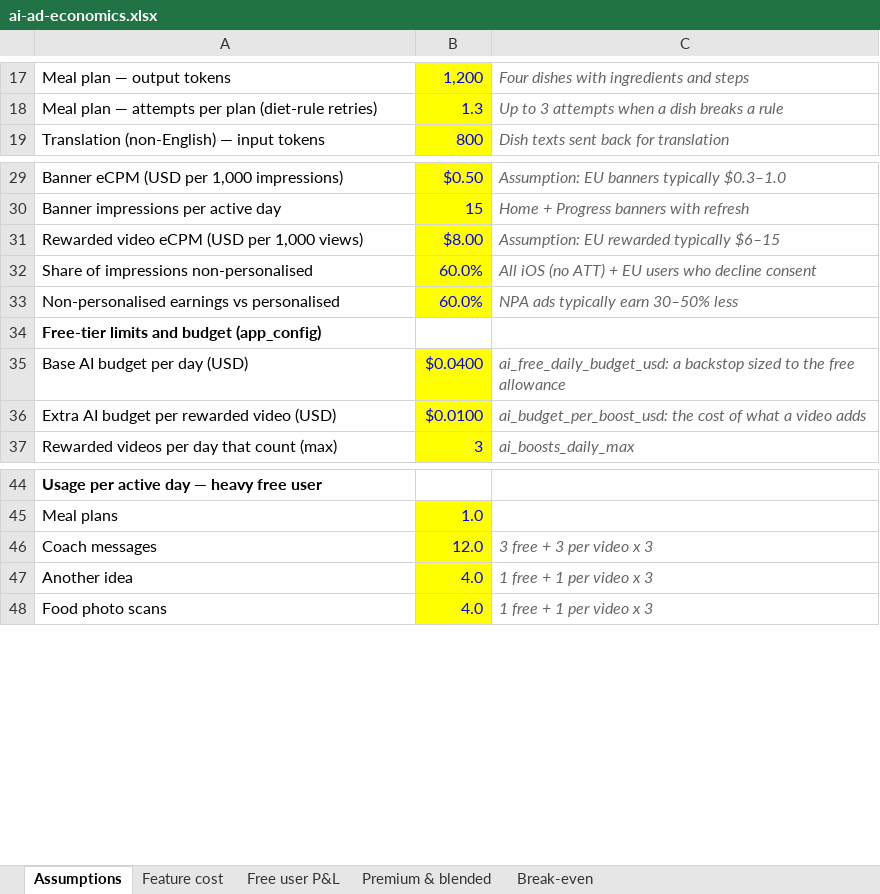
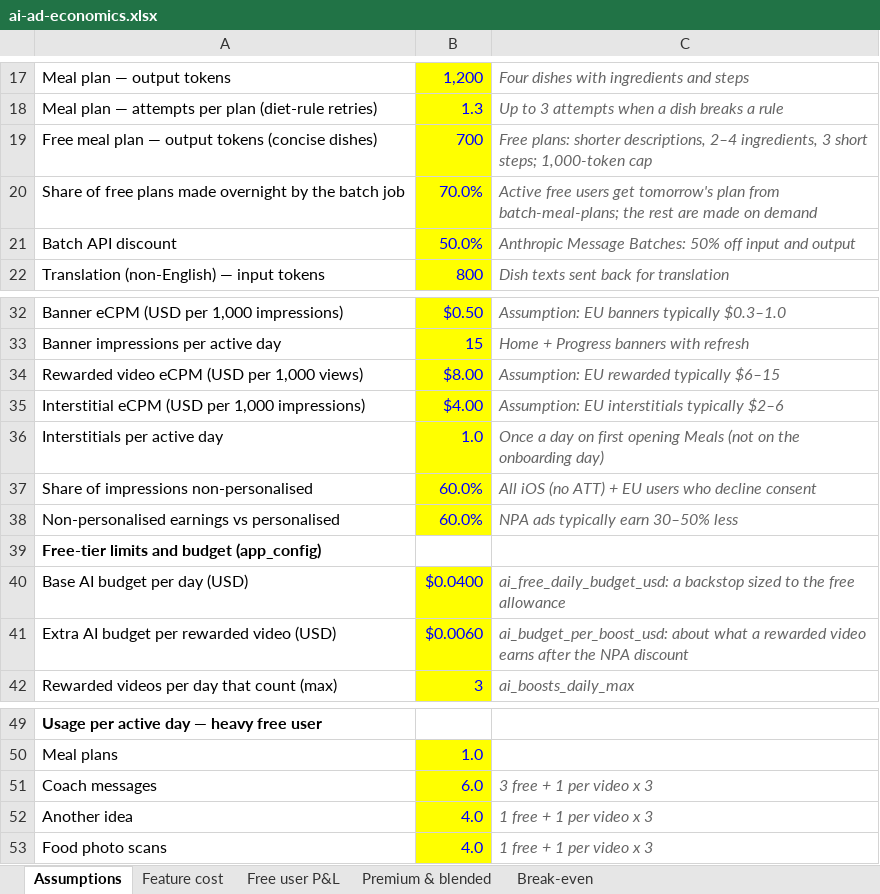
Before and after one commit to com2go-group/diet_buddy, an Excel workbook: docs/business/ai-ad-economics.xlsx, sheet Assumptions, drawn as a sheet; only a part is shown, gaps mark what is left out; values as stored, in another font and other column widths than the file's, no borders; addresses are those after the commit; the diff names each change by its address in the sheet, - before the commit and + after, or states it on an @@ line.

```diff
--- a/docs/business/ai-ad-economics.xlsx (sheet Assumptions)
+++ b/docs/business/ai-ad-economics.xlsx (sheet Assumptions)
+row 19: Free meal plan — output tokens (concise dishes) | 700 | Free plans: shorter descriptions, 2–4 ingredients, 3 short steps; 1,000-token cap
+row 20: Share of free plans made overnight by the batch job | 70.0% | Active free users get tomorrow's plan from batch-meal-plans; the rest are made on demand
+row 21: Batch API discount | 50.0% | Anthropic Message Batches: 50% off input and output
+row 35: Interstitial eCPM (USD per 1,000 impressions) | $4.00 | Assumption: EU interstitials typically $2–6
+row 36: Interstitials per active day | 1.0 | Once a day on first opening Meals (not on the onboarding day)
-B41: $0.0100
+B41: $0.0060
-C41: ai_budget_per_boost_usd: the cost of what a video adds
+C41: ai_budget_per_boost_usd: about what a rewarded video earns after the NPA discount
-B51: 12.0
+B51: 6.0
-C51: 3 free + 3 per video x 3
+C51: 3 free + 1 per video x 3
```
Also changed, not shown: sheet Free user P&L, sheet Break-even, sheet Feature cost, sheet Premium & blended, 41 other files.
